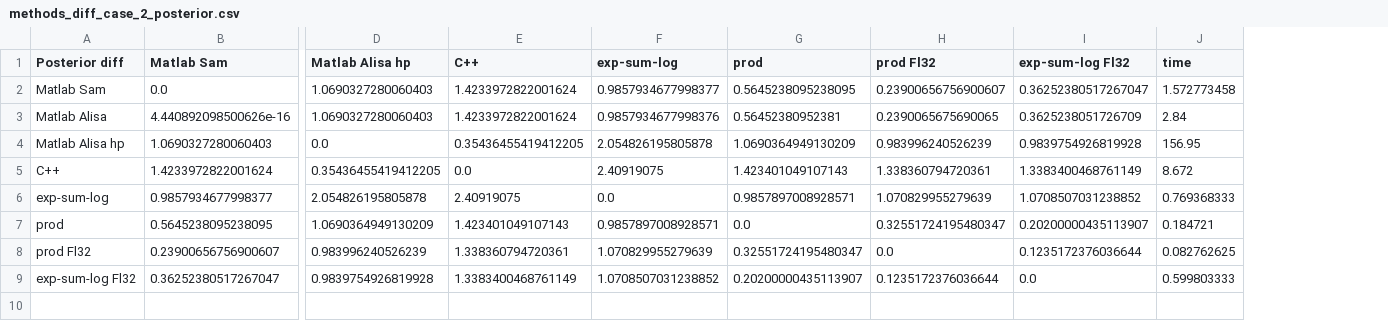
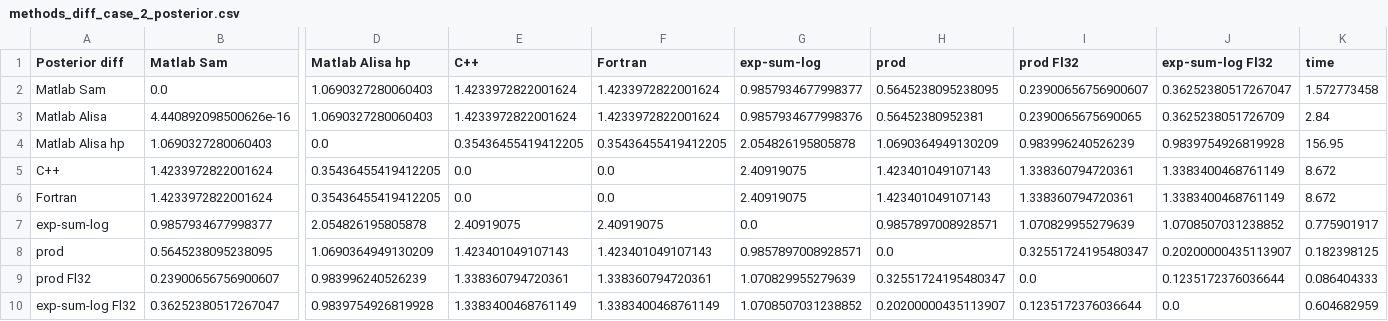
Before and after one commit to ssuidman/neurophysics, a CSV file: stage_promedas/variables/patient_404/methods_diff_case_2_posterior.csv, drawn as a sheet; only a part is shown, gaps mark what is left out; addresses are those after the commit; rows hold the shown columns only; the diff names each change by its address in the sheet, - before the commit and + after, or states it on an @@ line.

```diff
--- a/stage_promedas/variables/patient_404/methods_diff_case_2_posterior.csv
+++ b/stage_promedas/variables/patient_404/methods_diff_case_2_posterior.csv
+column F (Fortran), rows 2-5: 1.4233972822001624 | 1.4233972822001624 | 0.35436455419412205 | 0.0; rows 7-10: 2.40919075 | 1.423401049107143 | 1.338360794720361 | 1.3383400468761149
+row 6: Fortran | 1.4233972822001624 | 0.35436455419412205 | 0.0 | 0.0 | 2.40919075 | 1.423401049107143 | 1.338360794720361 | 1.3383400468761149 | 8.672
-K7 (time): 0.769368333
+K7 (time): 0.775901917
-K8 (time): 0.184721
+K8 (time): 0.182398125
-K9 (time): 0.082762625
+K9 (time): 0.086404333
-K10 (time): 0.599803333
+K10 (time): 0.604682959
```
Also changed, not shown: stage_promedas/variables/patient_404/methods_diff_case_1_P_joint.csv, stage_promedas/variables/patient_404/methods_diff_case_1_posterior.csv, 14 other files.
